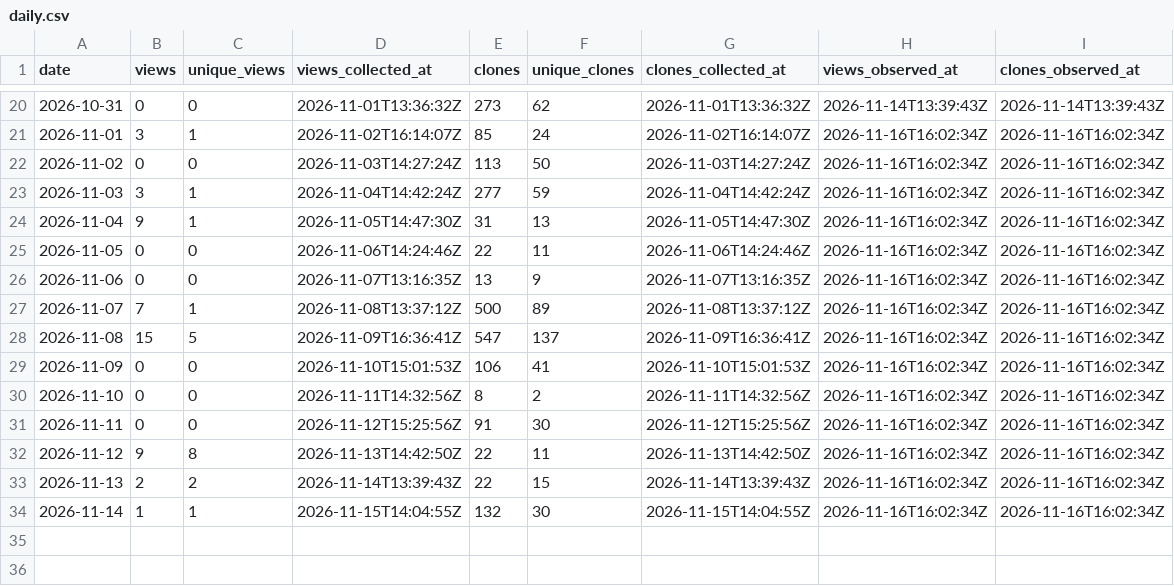
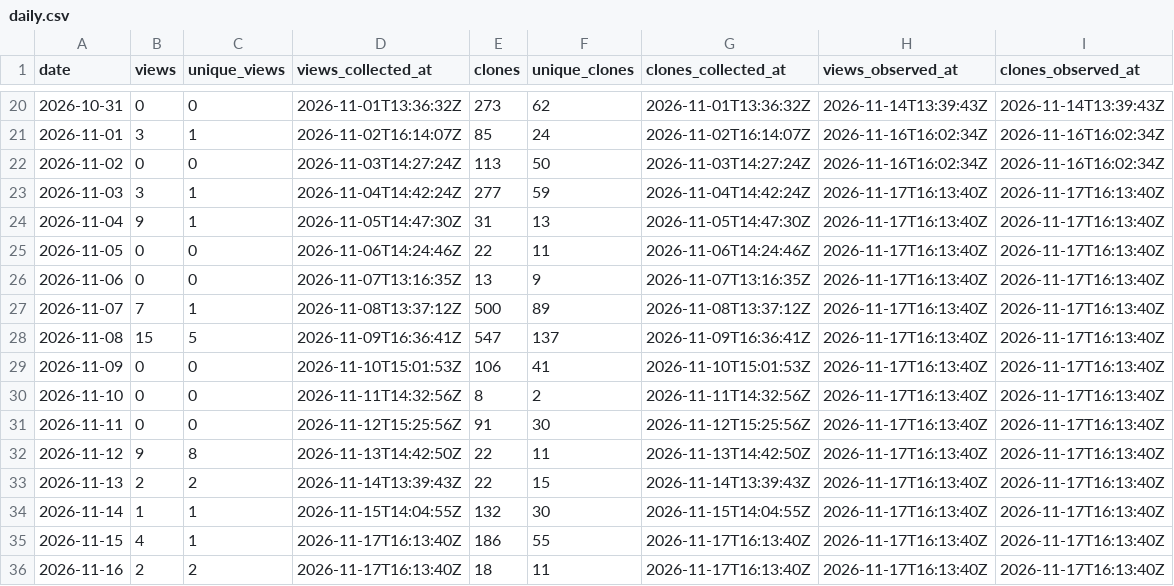
Before and after one commit to danielep71/K-CVA, a CSV file: data/daily.csv, drawn as a sheet; only a part is shown, gaps mark what is left out.

```diff
--- a/data/daily.csv
+++ b/data/daily.csv
@@ -22,13 +22,15 @@ date,views,unique_views,views_collected_at,clones,unique_clones,clones_collected
 2026-11-02,0,0,2026-11-03T14:27:24Z,113,50,2026-11-03T14:27:24Z,2026-11-16T16:02:34Z,2026-11-16T16:02:34Z
-2026-11-03,3,1,2026-11-04T14:42:24Z,277,59,2026-11-04T14:42:24Z,2026-11-16T16:02:34Z,2026-11-16T16:02:34Z
-2026-11-04,9,1,2026-11-05T14:47:30Z,31,13,2026-11-05T14:47:30Z,2026-11-16T16:02:34Z,2026-11-16T16:02:34Z
-2026-11-05,0,0,2026-11-06T14:24:46Z,22,11,2026-11-06T14:24:46Z,2026-11-16T16:02:34Z,2026-11-16T16:02:34Z
-2026-11-06,0,0,2026-11-07T13:16:35Z,13,9,2026-11-07T13:16:35Z,2026-11-16T16:02:34Z,2026-11-16T16:02:34Z
-2026-11-07,7,1,2026-11-08T13:37:12Z,500,89,2026-11-08T13:37:12Z,2026-11-16T16:02:34Z,2026-11-16T16:02:34Z
-2026-11-08,15,5,2026-11-09T16:36:41Z,547,137,2026-11-09T16:36:41Z,2026-11-16T16:02:34Z,2026-11-16T16:02:34Z
-2026-11-09,0,0,2026-11-10T15:01:53Z,106,41,2026-11-10T15:01:53Z,2026-11-16T16:02:34Z,2026-11-16T16:02:34Z
-2026-11-10,0,0,2026-11-11T14:32:56Z,8,2,2026-11-11T14:32:56Z,2026-11-16T16:02:34Z,2026-11-16T16:02:34Z
-2026-11-11,0,0,2026-11-12T15:25:56Z,91,30,2026-11-12T15:25:56Z,2026-11-16T16:02:34Z,2026-11-16T16:02:34Z
-2026-11-12,9,8,2026-11-13T14:42:50Z,22,11,2026-11-13T14:42:50Z,2026-11-16T16:02:34Z,2026-11-16T16:02:34Z
-2026-11-13,2,2,2026-11-14T13:39:43Z,22,15,2026-11-14T13:39:43Z,2026-11-16T16:02:34Z,2026-11-16T16:02:34Z
-2026-11-14,1,1,2026-11-15T14:04:55Z,132,30,2026-11-15T14:04:55Z,2026-11-16T16:02:34Z,2026-11-16T16:02:34Z
+2026-11-03,3,1,2026-11-04T14:42:24Z,277,59,2026-11-04T14:42:24Z,2026-11-17T16:13:40Z,2026-11-17T16:13:40Z
+2026-11-04,9,1,2026-11-05T14:47:30Z,31,13,2026-11-05T14:47:30Z,2026-11-17T16:13:40Z,2026-11-17T16:13:40Z
+2026-11-05,0,0,2026-11-06T14:24:46Z,22,11,2026-11-06T14:24:46Z,2026-11-17T16:13:40Z,2026-11-17T16:13:40Z
+2026-11-06,0,0,2026-11-07T13:16:35Z,13,9,2026-11-07T13:16:35Z,2026-11-17T16:13:40Z,2026-11-17T16:13:40Z
+2026-11-07,7,1,2026-11-08T13:37:12Z,500,89,2026-11-08T13:37:12Z,2026-11-17T16:13:40Z,2026-11-17T16:13:40Z
+2026-11-08,15,5,2026-11-09T16:36:41Z,547,137,2026-11-09T16:36:41Z,2026-11-17T16:13:40Z,2026-11-17T16:13:40Z
+2026-11-09,0,0,2026-11-10T15:01:53Z,106,41,2026-11-10T15:01:53Z,2026-11-17T16:13:40Z,2026-11-17T16:13:40Z
+2026-11-10,0,0,2026-11-11T14:32:56Z,8,2,2026-11-11T14:32:56Z,2026-11-17T16:13:40Z,2026-11-17T16:13:40Z
+2026-11-11,0,0,2026-11-12T15:25:56Z,91,30,2026-11-12T15:25:56Z,2026-11-17T16:13:40Z,2026-11-17T16:13:40Z
+2026-11-12,9,8,2026-11-13T14:42:50Z,22,11,2026-11-13T14:42:50Z,2026-11-17T16:13:40Z,2026-11-17T16:13:40Z
+2026-11-13,2,2,2026-11-14T13:39:43Z,22,15,2026-11-14T13:39:43Z,2026-11-17T16:13:40Z,2026-11-17T16:13:40Z
+2026-11-14,1,1,2026-11-15T14:04:55Z,132,30,2026-11-15T14:04:55Z,2026-11-17T16:13:40Z,2026-11-17T16:13:40Z
+2026-11-15,4,1,2026-11-17T16:13:40Z,186,55,2026-11-17T16:13:40Z,2026-11-17T16:13:40Z,2026-11-17T16:13:40Z
+2026-11-16,2,2,2026-11-17T16:13:40Z,18,11,2026-11-17T16:13:40Z,2026-11-17T16:13:40Z,2026-11-17T16:13:40Z
```
Also changed, not shown: data/snapshots.csv.
